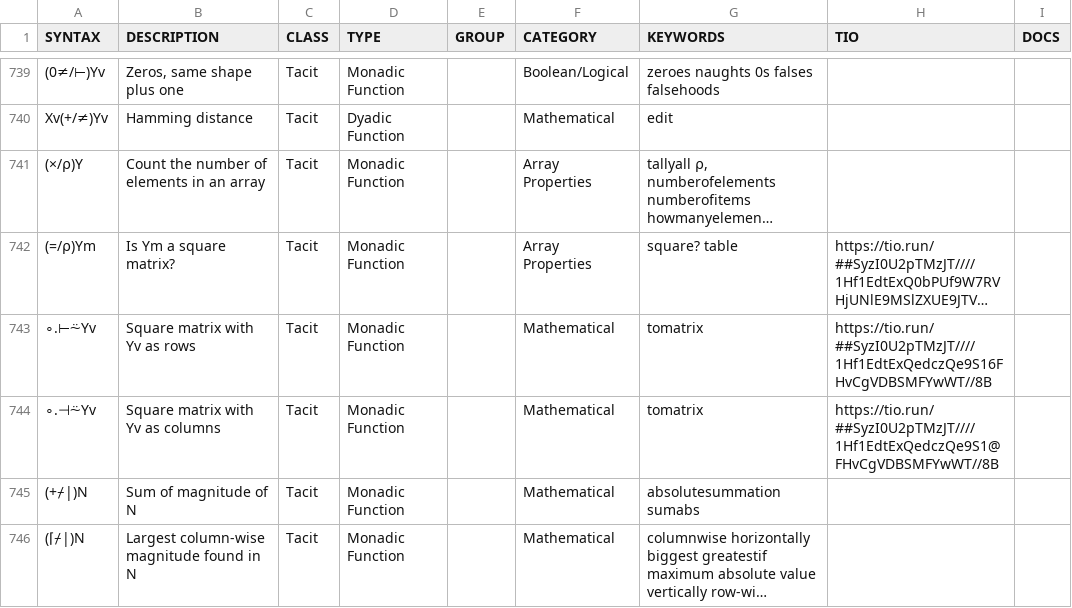
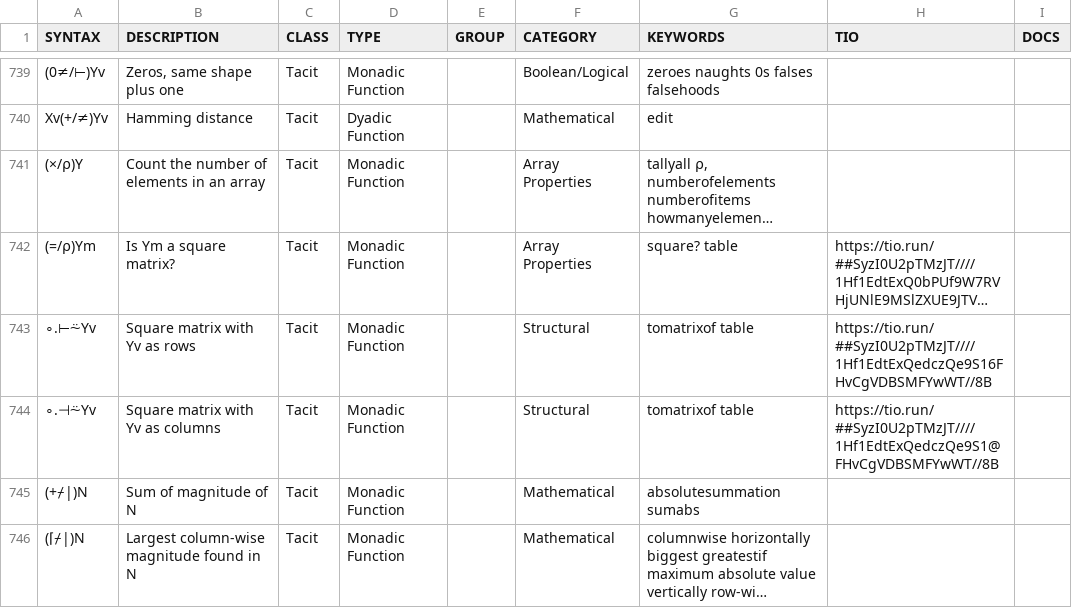
Before and after one commit to abrudz/aplcart, a TSV file: table.tsv, drawn as a sheet; only a part is shown, gaps mark what is left out; long unchanged cells end in …; the diff names each change by its address in the sheet, - before the commit and + after, or states it on an @@ line.

Commit message:
Fix category and add more synonyms

```diff
--- a/table.tsv
+++ b/table.tsv
-F743:F744 (CATEGORY): Mathematical
+F743:F744 (CATEGORY): Structural
-G743:G744 (KEYWORDS): tomatrix
+G743:G744 (KEYWORDS): tomatrixof table
```
